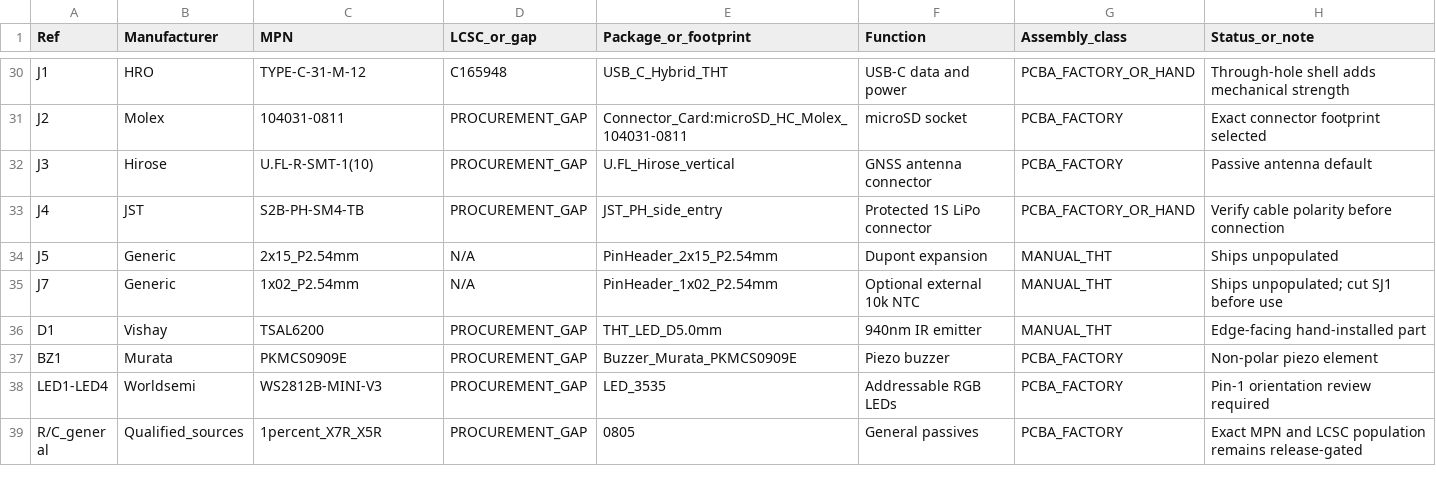
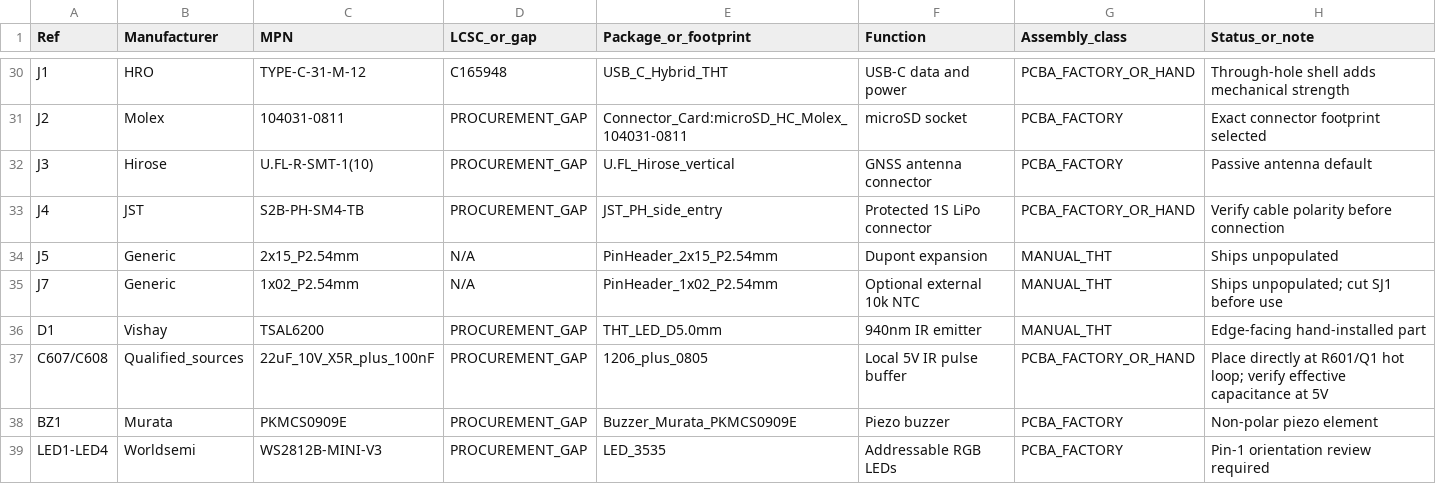
Before and after one commit to Jebroa774/PocketLab-Card, a CSV file: hardware/preliminary-bom.csv, drawn as a sheet; only a part is shown, gaps mark what is left out; the shorter side is filled out with more unchanged rows.

```diff
--- a/hardware/preliminary-bom.csv
+++ b/hardware/preliminary-bom.csv
@@ -36,2 +36,3 @@ J7,Generic,1x02_P2.54mm,N/A,PinHeader_1x02_P2.54mm,Optional external 10k NTC,MAN
 D1,Vishay,TSAL6200,PROCUREMENT_GAP,THT_LED_D5.0mm,940nm IR emitter,MANUAL_THT,Edge-facing hand-installed part
+C607/C608,Qualified_sources,22uF_10V_X5R_plus_100nF,PROCUREMENT_GAP,1206_plus_0805,Local 5V IR pulse buffer,PCBA_FACTORY_OR_HAND,Place directly at R601/Q1 hot loop; verify effective capacitance at 5V
 BZ1,Murata,PKMCS0909E,PROCUREMENT_GAP,Buzzer_Murata_PKMCS0909E,Piezo buzzer,PCBA_FACTORY,Non-polar piezo element
```
Also changed, not shown: 18 other files.
